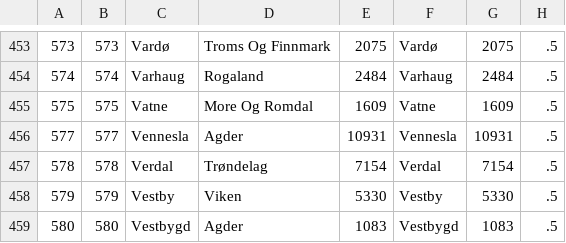
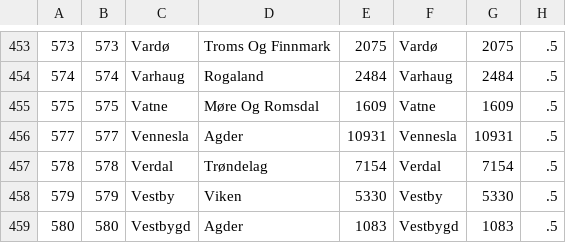
Before and after one commit to science-automation/synthea-international, a CSV file: no/src/main/resources/geography/demographics.csv, drawn as a sheet; only a part is shown, gaps mark what is left out; the diff covers the shown part only; the diff names each change by its address in the sheet, - before the commit and + after, or states it on an @@ line.

```diff
--- a/no/src/main/resources/geography/demographics.csv
+++ b/no/src/main/resources/geography/demographics.csv
-D455: More Og Romdal
+D455: Møre Og Romsdal
```
Also changed, not shown: 35 edited cells elsewhere in this file.
